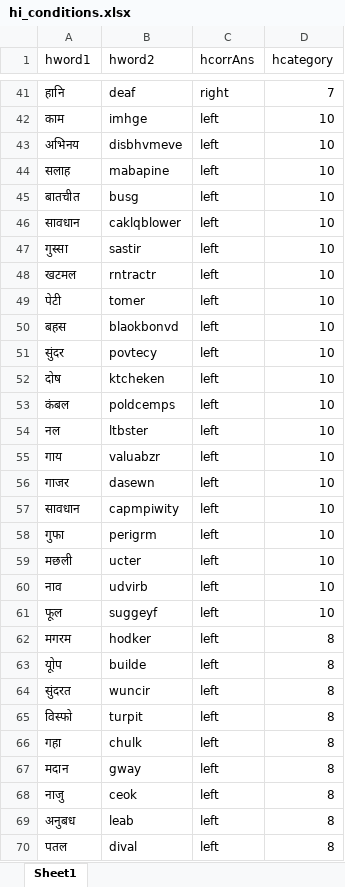
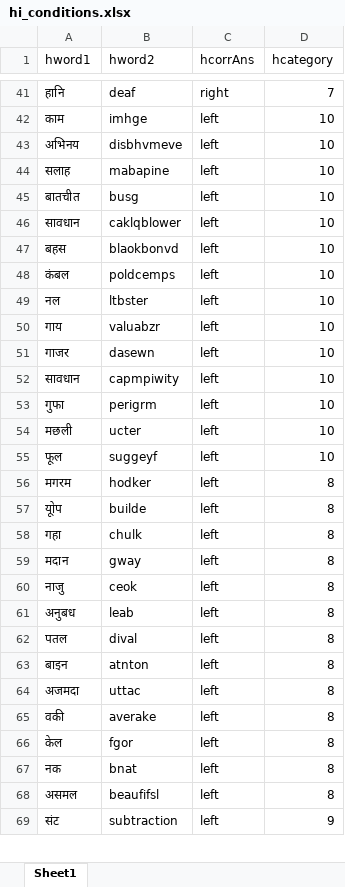
Before and after one commit to shruti-singh/brain_imaging_methods, an Excel workbook: Assignment3/dataset/hi_conditions.xlsx, sheet Sheet1, drawn as a sheet; only a part is shown, gaps mark what is left out; the shorter side is filled out with more unchanged rows; values as stored, in another font and other column widths than the file's, no borders; the diff covers the shown part only; the diff names each change by its address in the sheet, - before the commit and + after, or states it on an @@ line.

```diff
--- a/Assignment3/dataset/hi_conditions.xlsx (sheet Sheet1)
+++ b/Assignment3/dataset/hi_conditions.xlsx (sheet Sheet1)
-row 47: गुस्सा | sastir | left | 10
-row 48: खटमल | rntractr | left | 10
-row 49: पेटी | tomer | left | 10
-row 51: सुंदर | povtecy | left | 10
-row 52: दोष | ktcheken | left | 10
-row 60: नाव | udvirb | left | 10
-row 64: सुंदरत | wuncir | left | 8
-row 65: विस्फो | turpit | left | 8
```
Also changed, not shown: 12 removed rows and 1 edited cell elsewhere in this sheet, Assignment3/dataset/en_conditions.xlsx, 3 other files.
